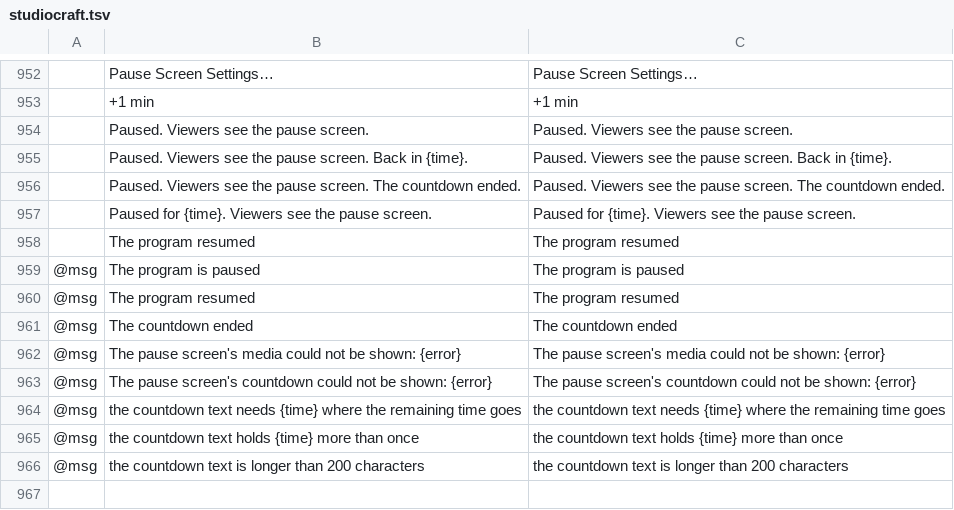
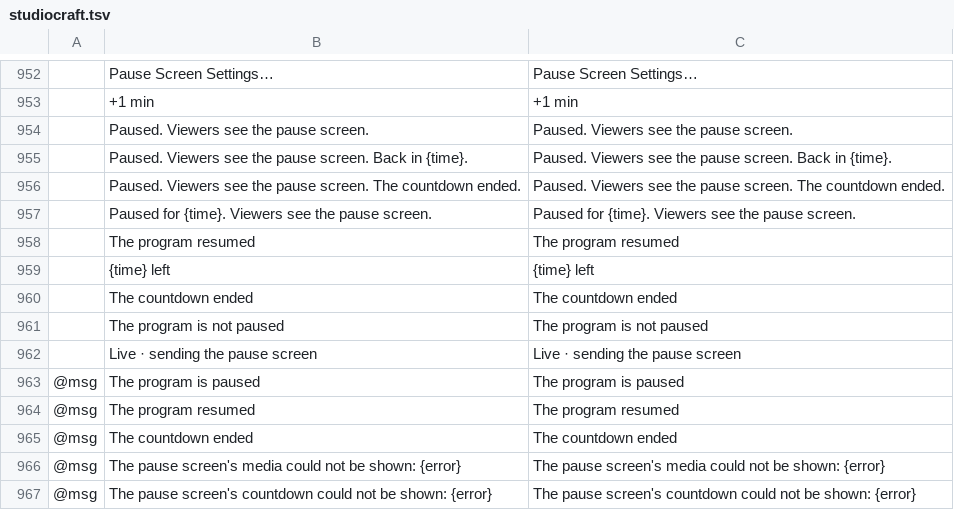
Before and after one commit to blamejs/StudioCraft, a TSV file: crates/ui-egui/i18n/locales/en/studiocraft.tsv, drawn as a sheet; only a part is shown, gaps mark what is left out; the shorter side is filled out with more unchanged rows; the diff names each change by its address in the sheet, - before the commit and + after, or states it on an @@ line.

Commit message:
Streaming: the Streaming window pauses and resumes the program and shows the time left
The Streaming window has a Pause screen row under Go Live to N. Pause runs
pause.start with the profile's settings. While paused it reads Resume and
runs pause.stop, and the row shows the time left, "The countdown ended" at
zero, or the time paused when there is no countdown. +1 min runs
pause.extend with 60 s and is off while the program is not paused.

While paused, each destination that is live reads "Live · sending the pause
screen". The window draws again every 250 ms while paused, so the time stays
current.

```diff
--- a/crates/ui-egui/i18n/locales/en/studiocraft.tsv
+++ b/crates/ui-egui/i18n/locales/en/studiocraft.tsv
+row 959:  | {time} left | {time} left
+row 960:  | The countdown ended | The countdown ended
+row 961:  | The program is not paused | The program is not paused
+row 962:  | Live · sending the pause screen | Live · sending the pause screen
```
Also changed, not shown: 3 other files.
